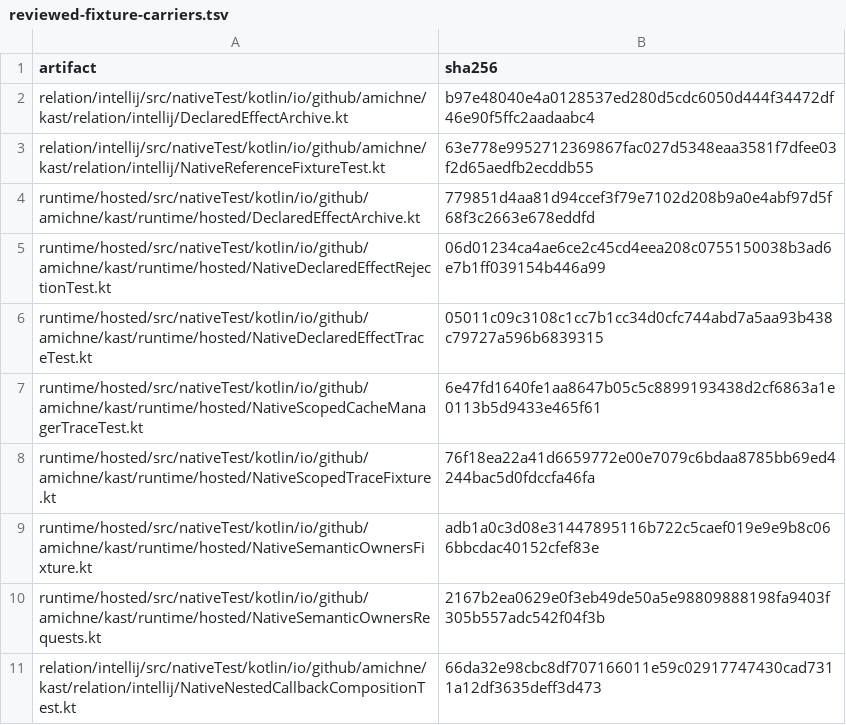
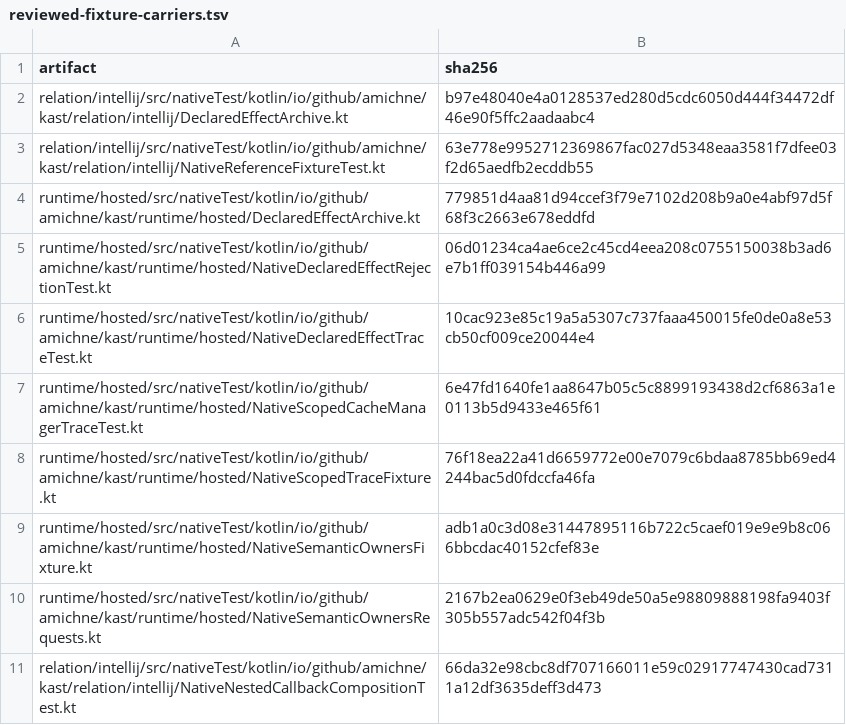
Before and after one commit to amichne/kast, a TSV file: config/kotlin-semantic-coverage/reviewed-fixture-carriers.tsv, drawn as a sheet; only a part is shown.

Commit message:
test(semantic): review the callback target assertion in a native carrier
#1485 changed one assertion in NativeDeclaredEffectTraceTest to read the
new Source callback target. The carrier's request, scope and budget are
unchanged, so its reviewed hash moves to the new file.

```diff
--- a/config/kotlin-semantic-coverage/reviewed-fixture-carriers.tsv
+++ b/config/kotlin-semantic-coverage/reviewed-fixture-carriers.tsv
@@ -5,3 +5,3 @@ runtime/hosted/src/nativeTest/kotlin/io/github/amichne/kast/runtime/hosted/Decla
 runtime/hosted/src/nativeTest/kotlin/io/github/amichne/kast/runtime/hosted/NativeDeclaredEffectRejectionTest.kt	06d01234ca4ae6ce2c45cd4eea208c0755150038b3ad6e7b1ff039154b446a99
-runtime/hosted/src/nativeTest/kotlin/io/github/amichne/kast/runtime/hosted/NativeDeclaredEffectTraceTest.kt	05011c09c3108c1cc7b1cc34d0cfc744abd7a5aa93b438c79727a596b6839315
+runtime/hosted/src/nativeTest/kotlin/io/github/amichne/kast/runtime/hosted/NativeDeclaredEffectTraceTest.kt	10cac923e85c19a5a5307c737faaa450015fe0de0a8e53cb50cf009ce20044e4
 runtime/hosted/src/nativeTest/kotlin/io/github/amichne/kast/runtime/hosted/NativeScopedCacheManagerTraceTest.kt	6e47fd1640fe1aa8647b05c5c8899193438d2cf6863a1e0113b5d9433e465f61
```
